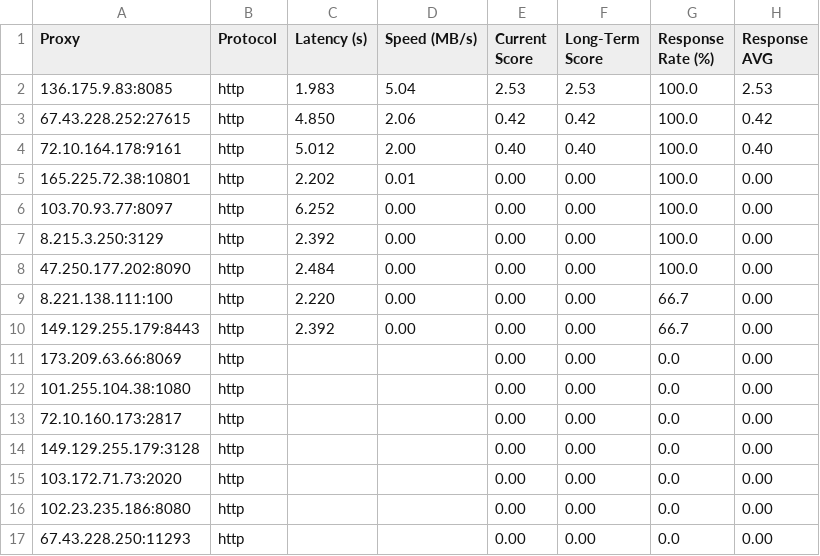
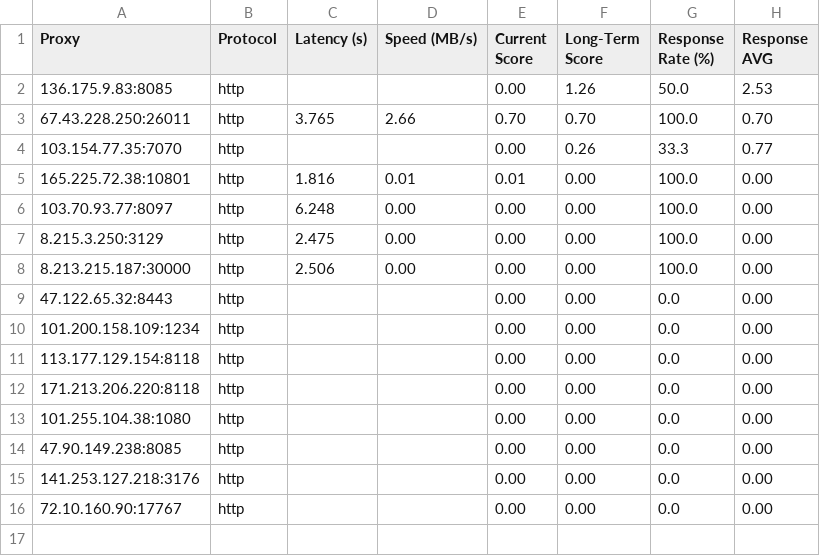
Before and after one commit to rriordan/Proxy-Master, a CSV file: Output/proxy_benchmark_results.csv, drawn as a sheet.

```diff
--- a/Output/proxy_benchmark_results.csv
+++ b/Output/proxy_benchmark_results.csv
@@ -1,17 +1,16 @@
 Proxy,Protocol,Latency (s),Speed (MB/s),Current Score,Long-Term Score,Response Rate (%),Response AVG
-136.175.9.83:8085,http,1.983,5.04,2.53,2.53,100.0,2.53
-67.43.228.252:27615,http,4.850,2.06,0.42,0.42,100.0,0.42
-72.10.164.178:9161,http,5.012,2.00,0.40,0.40,100.0,0.40
-165.225.72.38:10801,http,2.202,0.01,0.00,0.00,100.0,0.00
-103.70.93.77:8097,http,6.252,0.00,0.00,0.00,100.0,0.00
-8.215.3.250:3129,http,2.392,0.00,0.00,0.00,100.0,0.00
-47.250.177.202:8090,http,2.484,0.00,0.00,0.00,100.0,0.00
-8.221.138.111:100,http,2.220,0.00,0.00,0.00,66.7,0.00
-149.129.255.179:8443,http,2.392,0.00,0.00,0.00,66.7,0.00
-173.209.63.66:8069,http,,,0.00,0.00,0.0,0.00
+136.175.9.83:8085,http,,,0.00,1.26,50.0,2.53
+67.43.228.250:26011,http,3.765,2.66,0.70,0.70,100.0,0.70
+103.154.77.35:7070,http,,,0.00,0.26,33.3,0.77
+165.225.72.38:10801,http,1.816,0.01,0.01,0.00,100.0,0.00
+103.70.93.77:8097,http,6.248,0.00,0.00,0.00,100.0,0.00
+8.215.3.250:3129,http,2.475,0.00,0.00,0.00,100.0,0.00
+8.213.215.187:30000,http,2.506,0.00,0.00,0.00,100.0,0.00
+47.122.65.32:8443,http,,,0.00,0.00,0.0,0.00
+101.200.158.109:1234,http,,,0.00,0.00,0.0,0.00
+113.177.129.154:8118,http,,,0.00,0.00,0.0,0.00
+171.213.206.220:8118,http,,,0.00,0.00,0.0,0.00
 101.255.104.38:1080,http,,,0.00,0.00,0.0,0.00
-72.10.160.173:2817,http,,,0.00,0.00,0.0,0.00
-149.129.255.179:3128,http,,,0.00,0.00,0.0,0.00
-103.172.71.73:2020,http,,,0.00,0.00,0.0,0.00
-102.23.235.186:8080,http,,,0.00,0.00,0.0,0.00
-67.43.228.250:11293,http,,,0.00,0.00,0.0,0.00
+47.90.149.238:8085,http,,,0.00,0.00,0.0,0.00
+141.253.127.218:3176,http,,,0.00,0.00,0.0,0.00
+72.10.160.90:17767,http,,,0.00,0.00,0.0,0.00
```
Also changed, not shown: Output/proxy_history.csv, 4 other files.
